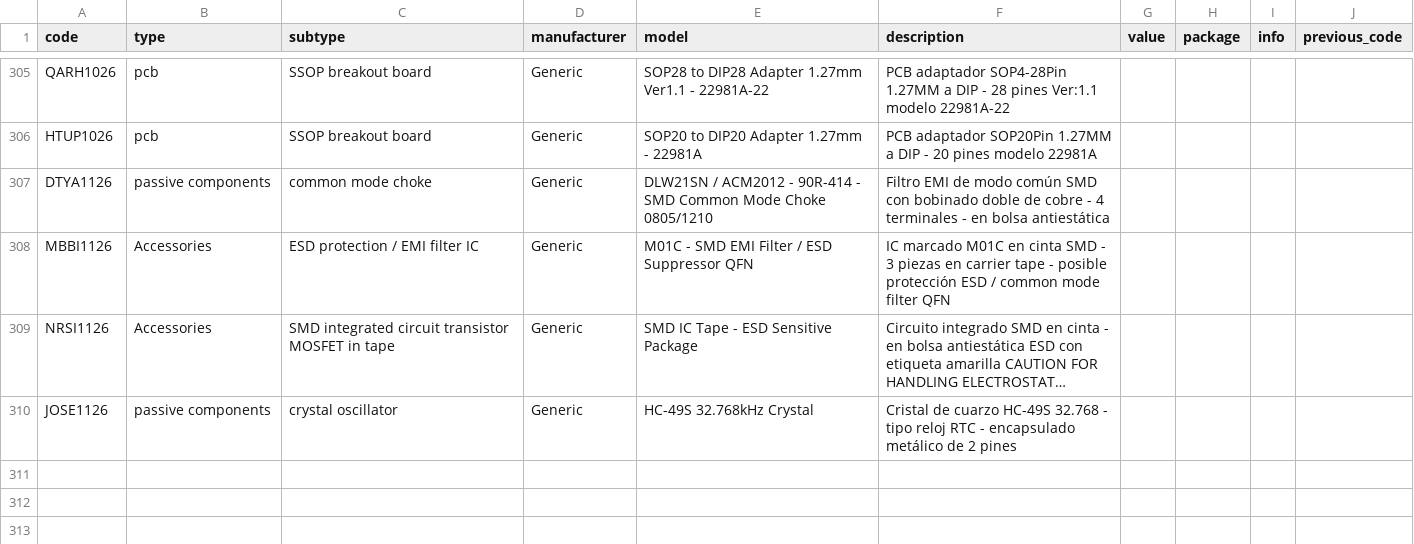
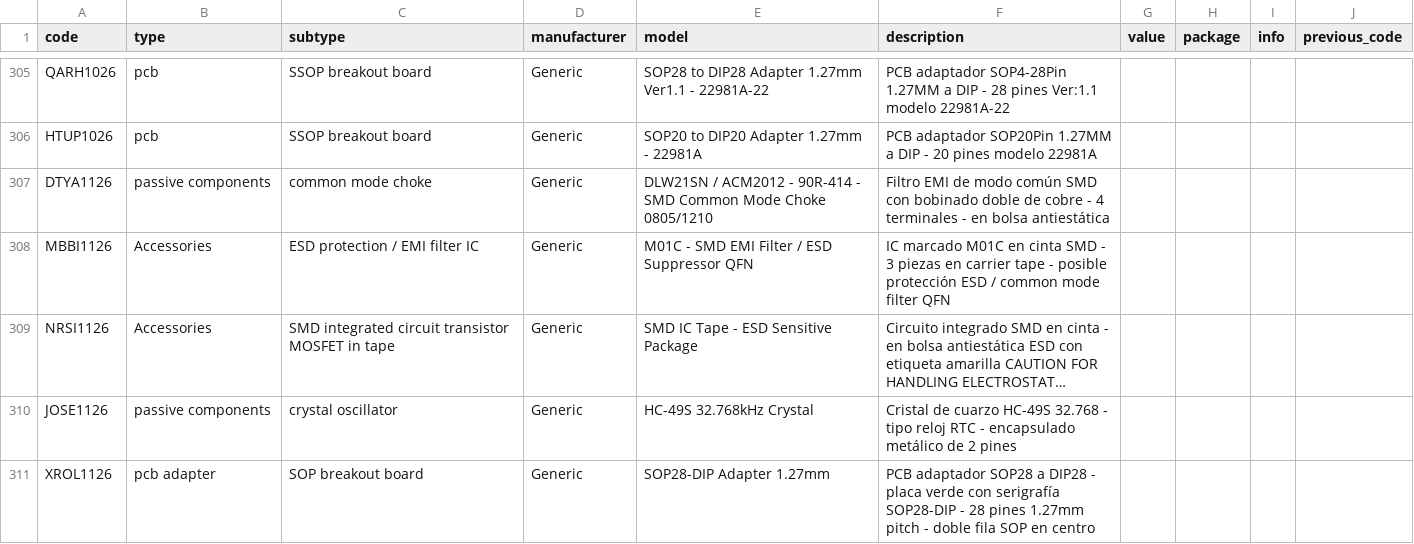
Before and after one commit to DeltaLabo/inventory, a CSV file: data/details.csv, drawn as a sheet; only a part is shown, gaps mark what is left out; long unchanged cells end in …; the diff names each change by its address in the sheet, - before the commit and + after, or states it on an @@ line.

Commit message:
Save inventory addition a936a747621743e688b4054c1a24e8b6: XROL1126

```diff
--- a/data/details.csv
+++ b/data/details.csv
+row 311: XROL1126 | pcb adapter | SOP breakout board | Generic | SOP28-DIP Adapter 1.27mm | PCB adaptador SOP28 a DIP28 - placa verde con serigrafía SOP28-DIP - 28 pines 1.27mm pitch - doble fila SOP en centro
```
Also changed, not shown: data/locations.csv, 1 other file.
